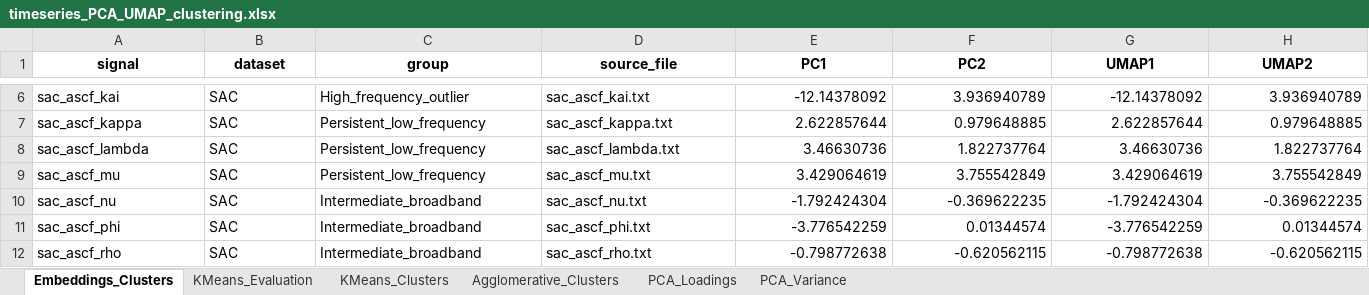
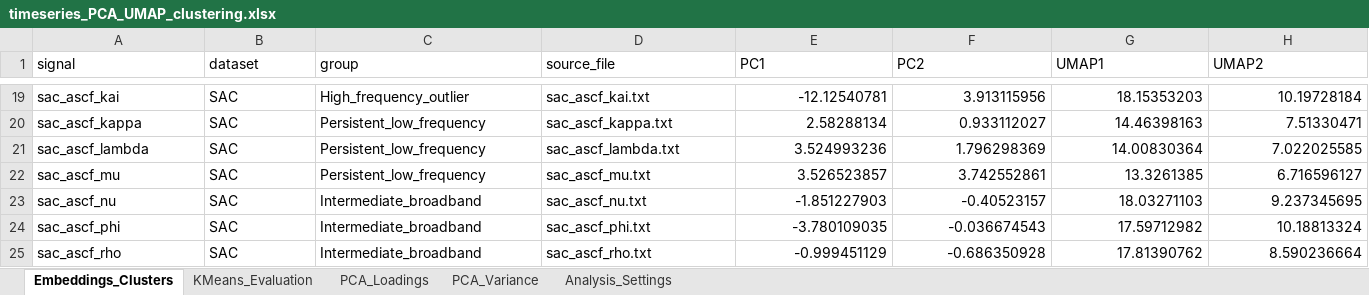
Before and after one commit to Abhrankan-Chakrabarti/time-series-dynamics-classification, an Excel workbook: results/timeseries_PCA_UMAP_clustering.xlsx, sheet Embeddings_Clusters, drawn as a sheet; only a part is shown, gaps mark what is left out; values as stored, in another font and other column widths than the file's, no borders; addresses are those after the commit; the diff covers the shown part only; the diff names each change by its address in the sheet, - before the commit and + after, or states it on an @@ line.

```diff
--- a/results/timeseries_PCA_UMAP_clustering.xlsx (sheet Embeddings_Clusters)
+++ b/results/timeseries_PCA_UMAP_clustering.xlsx (sheet Embeddings_Clusters)
-sheet tab: KMeans_Clusters
-sheet tab: Agglomerative_Clusters
+sheet tab: Analysis_Settings
@@ A1:H1 bold: on → off, alignment: center → left @@
-E19 (PC1): -12.14378092
+E19 (PC1): -12.12540781
-F19 (PC2): 3.936940789
+F19 (PC2): 3.913115956
-G19 (UMAP1): -12.14378092
+G19 (UMAP1): 18.15353203
-H19 (UMAP2): 3.936940789
+H19 (UMAP2): 10.19728184
-E20 (PC1): 2.622857644
+E20 (PC1): 2.58288134
-F20 (PC2): 0.979648885
+F20 (PC2): 0.933112027
-G20 (UMAP1): 2.622857644
+G20 (UMAP1): 14.46398163
-H20 (UMAP2): 0.979648885
+H20 (UMAP2): 7.51330471
-E21 (PC1): 3.46630736
+E21 (PC1): 3.524993236
-F21 (PC2): 1.822737764
+F21 (PC2): 1.796298369
-G21 (UMAP1): 3.46630736
+G21 (UMAP1): 14.00830364
-H21 (UMAP2): 1.822737764
+H21 (UMAP2): 7.022025585
-E22 (PC1): 3.429064619
+E22 (PC1): 3.526523857
-F22 (PC2): 3.755542849
+F22 (PC2): 3.742552861
-G22 (UMAP1): 3.429064619
+G22 (UMAP1): 13.3261385
-H22 (UMAP2): 3.755542849
+H22 (UMAP2): 6.716596127
-E23 (PC1): -1.792424304
+E23 (PC1): -1.851227903
-F23 (PC2): -0.369622235
+F23 (PC2): -0.40523157
-G23 (UMAP1): -1.792424304
+G23 (UMAP1): 18.03271103
-H23 (UMAP2): -0.369622235
+H23 (UMAP2): 9.237345695
-E24 (PC1): -3.776542259
+E24 (PC1): -3.780109035
-F24 (PC2): 0.01344574
+F24 (PC2): -0.036674543
-G24 (UMAP1): -3.776542259
+G24 (UMAP1): 17.59712982
-H24 (UMAP2): 0.01344574
+H24 (UMAP2): 10.18813324
-E25 (PC1): -0.798772638
+E25 (PC1): -0.999451129
-F25 (PC2): -0.620562115
+F25 (PC2): -0.686350928
-G25 (UMAP1): -0.798772638
+G25 (UMAP1): 17.81390762
-H25 (UMAP2): -0.620562115
+H25 (UMAP2): 8.590236664
```
Also changed, not shown: 13 added rows, 13 removed rows, 21 edited cells and cell formats elsewhere in this sheet, sheet PCA_Loadings, sheet PCA_Variance, sheet KMeans_Evaluation, results/timeseries_cross_validation_results.xlsx, results/timeseries_feature_matrix_25.xlsx, 7 other files.
